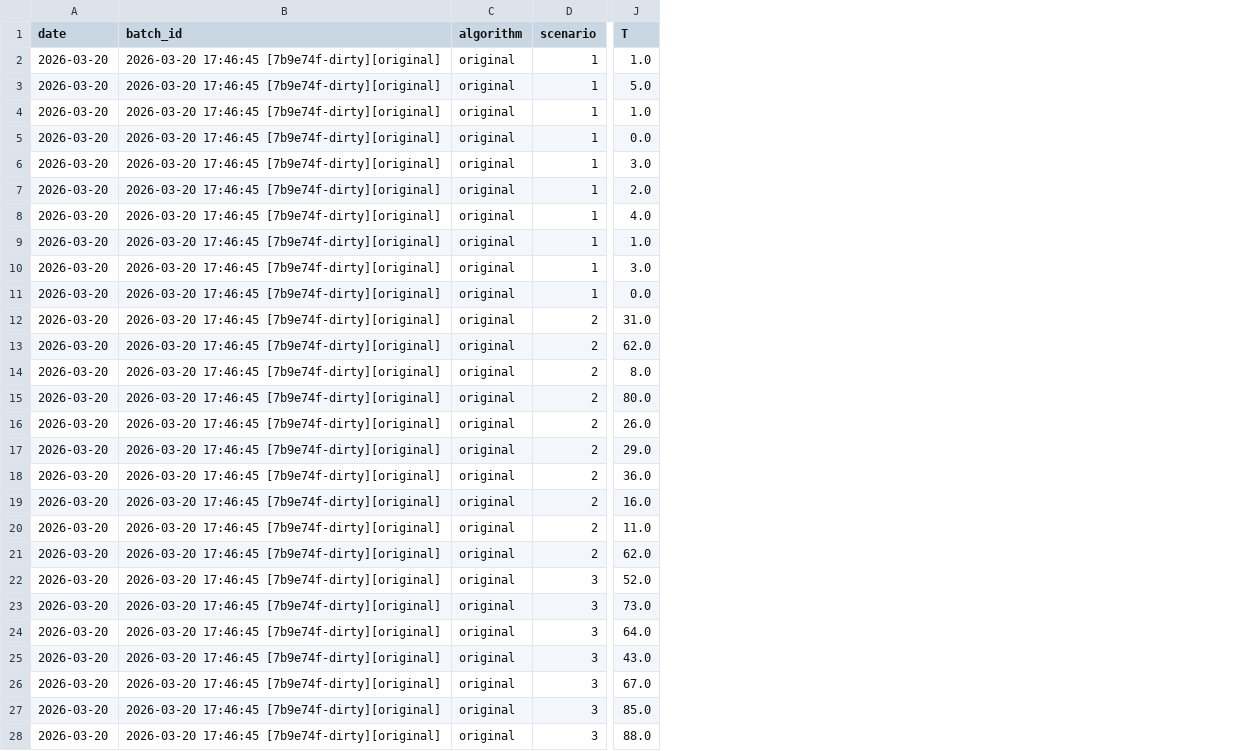
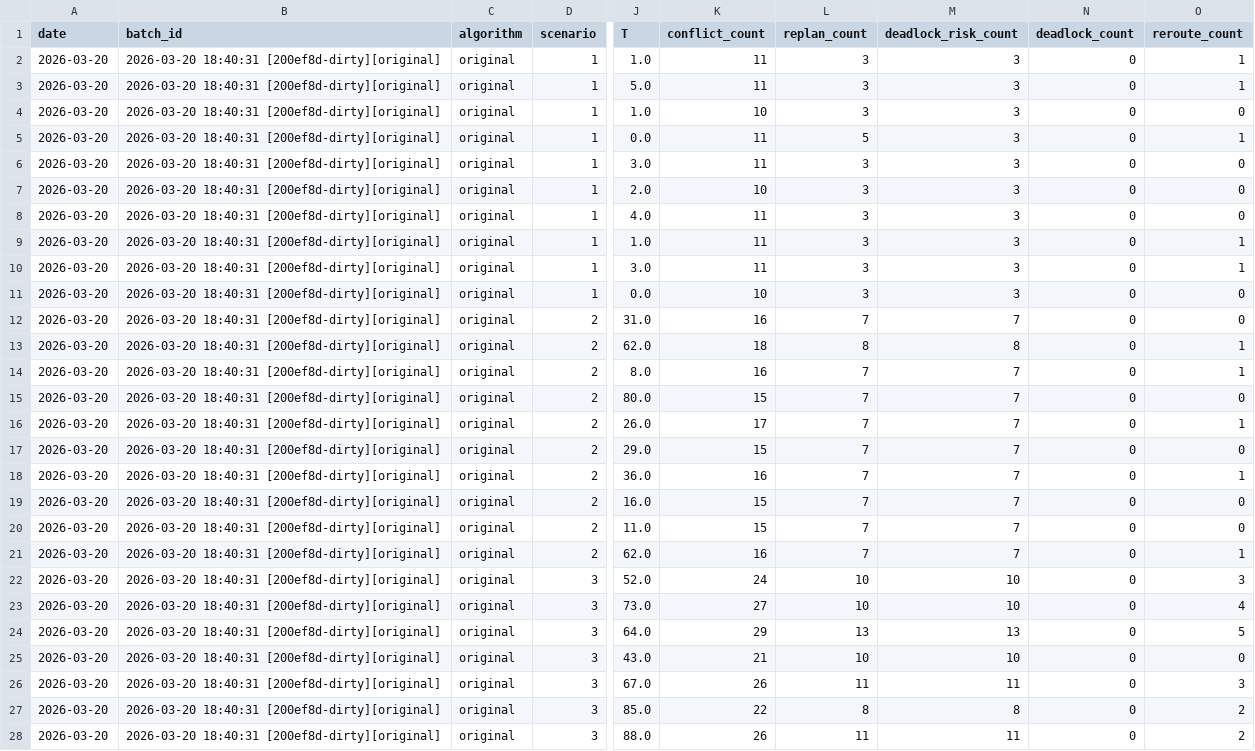
Before and after one commit to DeerYang/wpa_agv_optimization, a CSV file: docs/benchmarks/benchmark_runs.csv, drawn as a sheet; only a part is shown, gaps mark what is left out; the diff covers the shown part only; the diff names each change by its address in the sheet, - before the commit and + after, or states it on an @@ line.

```diff
--- a/docs/benchmarks/benchmark_runs.csv
+++ b/docs/benchmarks/benchmark_runs.csv
+column K (conflict_count), rows 2-28: 11 | 11 | 10 | 11 | 11 | 10 | 11 | 11 | 11 | 10 | 16 | 18 | 16 | 15 | 17 | 15 | 16 | 15 | 15 | 16 | 24 | 27 | 29 | 21 | 26 | 22 | 26
+column L (replan_count), rows 2-28: 3 | 3 | 3 | 5 | 3 | 3 | 3 | 3 | 3 | 3 | 7 | 8 | 7 | 7 | 7 | 7 | 7 | 7 | 7 | 7 | 10 | 10 | 13 | 10 | 11 | 8 | 11
+column M (deadlock_risk_count), rows 2-28: 3 | 3 | 3 | 3 | 3 | 3 | 3 | 3 | 3 | 3 | 7 | 8 | 7 | 7 | 7 | 7 | 7 | 7 | 7 | 7 | 10 | 10 | 13 | 10 | 11 | 8 | 11
+column N (deadlock_count), rows 2-28: all 0
+column O (reroute_count), rows 2-28: 1 | 1 | 0 | 1 | 0 | 0 | 0 | 1 | 1 | 0 | 0 | 1 | 1 | 0 | 1 | 0 | 1 | 0 | 0 | 1 | 3 | 4 | 5 | 0 | 3 | 2 | 2
-B2:B28 (batch_id): 2026-03-20 17:46:45 [7b9e74f-dirty][original]
+B2:B28 (batch_id): 2026-03-20 18:40:31 [200ef8d-dirty][original]
```
Also changed, not shown: 33 edited cells elsewhere in this file, 3 other files.
